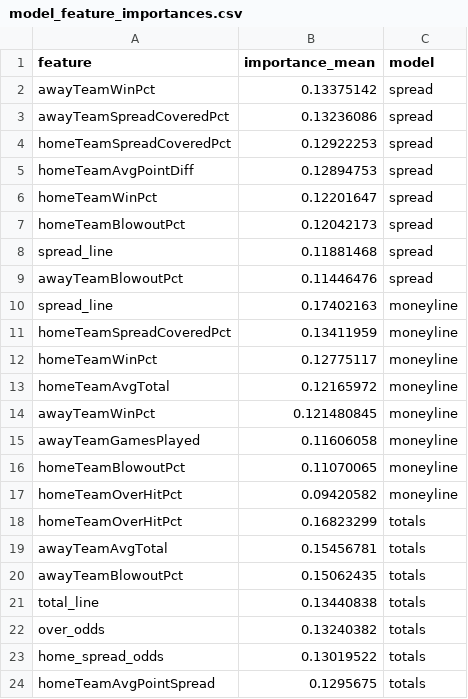
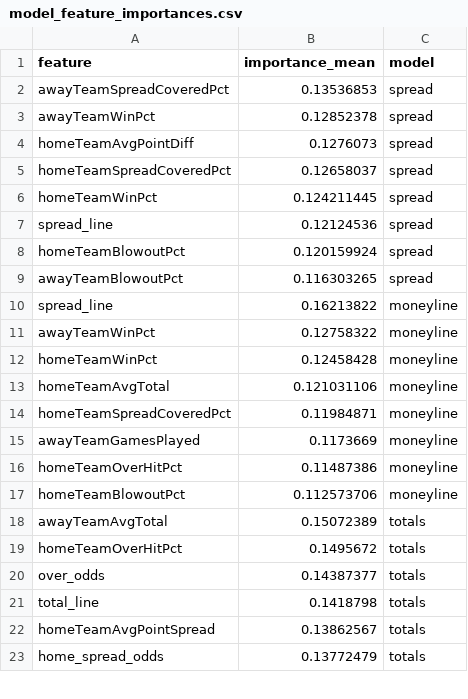
Before and after one commit to gmalbert/nfl-predictions, a CSV file: data_files/model_feature_importances.csv, drawn as a sheet; only a part is shown; the diff covers the shown part only.

```diff
--- a/data_files/model_feature_importances.csv
+++ b/data_files/model_feature_importances.csv
@@ -1,24 +1,23 @@
 feature,importance_mean,model
-awayTeamWinPct,0.13375142,spread
-awayTeamSpreadCoveredPct,0.13236086,spread
-homeTeamSpreadCoveredPct,0.12922253,spread
-homeTeamAvgPointDiff,0.12894753,spread
-homeTeamWinPct,0.12201647,spread
-homeTeamBlowoutPct,0.12042173,spread
-spread_line,0.11881468,spread
-awayTeamBlowoutPct,0.11446476,spread
-spread_line,0.17402163,moneyline
-homeTeamSpreadCoveredPct,0.13411959,moneyline
-homeTeamWinPct,0.12775117,moneyline
-homeTeamAvgTotal,0.12165972,moneyline
-awayTeamWinPct,0.121480845,moneyline
-awayTeamGamesPlayed,0.11606058,moneyline
-homeTeamBlowoutPct,0.11070065,moneyline
-homeTeamOverHitPct,0.09420582,moneyline
-homeTeamOverHitPct,0.16823299,totals
-awayTeamAvgTotal,0.15456781,totals
-awayTeamBlowoutPct,0.15062435,totals
-total_line,0.13440838,totals
-over_odds,0.13240382,totals
-home_spread_odds,0.13019522,totals
-homeTeamAvgPointSpread,0.1295675,totals
+awayTeamSpreadCoveredPct,0.13536853,spread
+awayTeamWinPct,0.12852378,spread
+homeTeamAvgPointDiff,0.1276073,spread
+homeTeamSpreadCoveredPct,0.12658037,spread
+homeTeamWinPct,0.124211445,spread
+spread_line,0.12124536,spread
+homeTeamBlowoutPct,0.120159924,spread
+awayTeamBlowoutPct,0.116303265,spread
+spread_line,0.16213822,moneyline
+awayTeamWinPct,0.12758322,moneyline
+homeTeamWinPct,0.12458428,moneyline
+homeTeamAvgTotal,0.121031106,moneyline
+homeTeamSpreadCoveredPct,0.11984871,moneyline
+awayTeamGamesPlayed,0.1173669,moneyline
+homeTeamOverHitPct,0.11487386,moneyline
+homeTeamBlowoutPct,0.112573706,moneyline
+awayTeamAvgTotal,0.15072389,totals
+homeTeamOverHitPct,0.1495672,totals
+over_odds,0.14387377,totals
+total_line,0.1418798,totals
+homeTeamAvgPointSpread,0.13862567,totals
+home_spread_odds,0.13772479,totals
```
Also changed, not shown: 1 added row elsewhere in this file, data_files/nfl_games_historical.csv, 2 other files.
